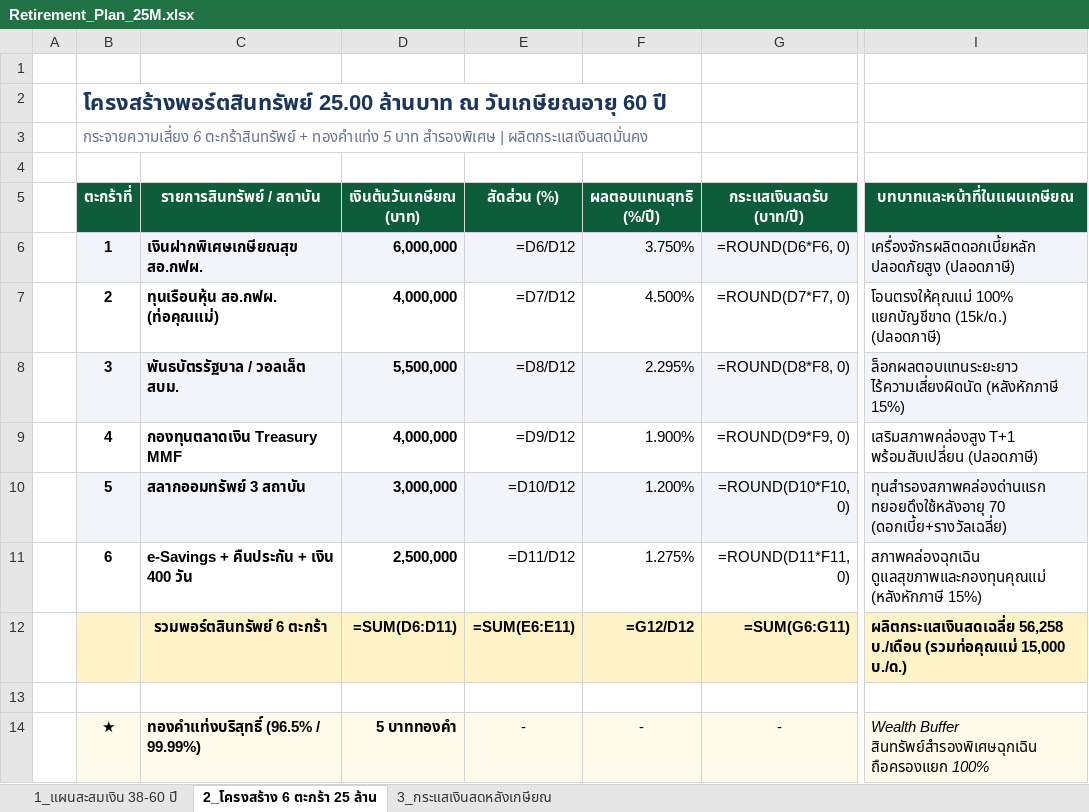
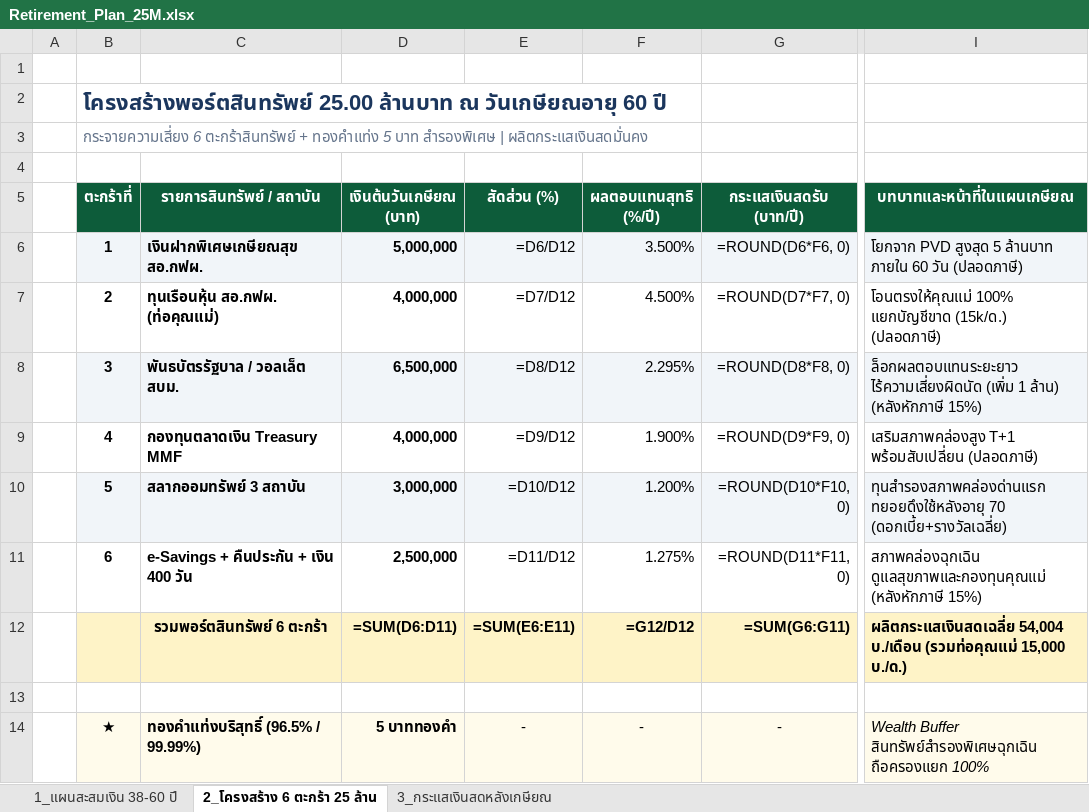
Before and after one commit to kiattisaktor/retire-plan, an Excel workbook: Retirement_Plan_25M.xlsx, sheet 2_โครงสร้าง 6 ตะกร้า 25 ล้าน, drawn as a sheet; only a part is shown, gaps mark what is left out; values as stored, in another font and other column widths than the file's, no borders; formulas without a stored value are shown as written; the diff names each change by its address in the sheet, - before the commit and + after, or states it on an @@ line.

```diff
--- a/Retirement_Plan_25M.xlsx (sheet 2_โครงสร้าง 6 ตะกร้า 25 ล้าน)
+++ b/Retirement_Plan_25M.xlsx (sheet 2_โครงสร้าง 6 ตะกร้า 25 ล้าน)
-D6 (เงินต้นวันเกษียณ (บาท)): 6,000,000
+D6 (เงินต้นวันเกษียณ (บาท)): 5,000,000
-F6 (ผลตอบแทนสุทธิ (%/ปี)): 3.750%
+F6 (ผลตอบแทนสุทธิ (%/ปี)): 3.500%
-I6 (บทบาทและหน้าที่ในแผนเกษียณ): เครื่องจักรผลิตดอกเบี้ยหลัก ปลอดภัยสูง (ปลอดภาษี)
+I6 (บทบาทและหน้าที่ในแผนเกษียณ): โยกจาก PVD สูงสุด 5 ล้านบาท ภายใน 60 วัน (ปลอดภาษี)
-D8 (เงินต้นวันเกษียณ (บาท)): 5,500,000
+D8 (เงินต้นวันเกษียณ (บาท)): 6,500,000
-I8 (บทบาทและหน้าที่ในแผนเกษียณ): ล็อกผลตอบแทนระยะยาว ไร้ความเสี่ยงผิดนัด (หลังหักภาษี 15%)
+I8 (บทบาทและหน้าที่ในแผนเกษียณ): ล็อกผลตอบแทนระยะยาว ไร้ความเสี่ยงผิดนัด (เพิ่ม 1 ล้าน) (หลังหักภาษี 15%)
-I12 (บทบาทและหน้าที่ในแผนเกษียณ): ผลิตกระแสเงินสดเฉลี่ย 56,258 บ./เดือน (รวมท่อคุณแม่…
+I12 (บทบาทและหน้าที่ในแผนเกษียณ): ผลิตกระแสเงินสดเฉลี่ย 54,004 บ./เดือน (รวมท่อคุณแม่…
```
Also changed, not shown: sheet 3_กระแสเงินสดหลังเกษียณ, sheet 1_แผนสะสมเงิน 38-60 ปี, 6 other files.
